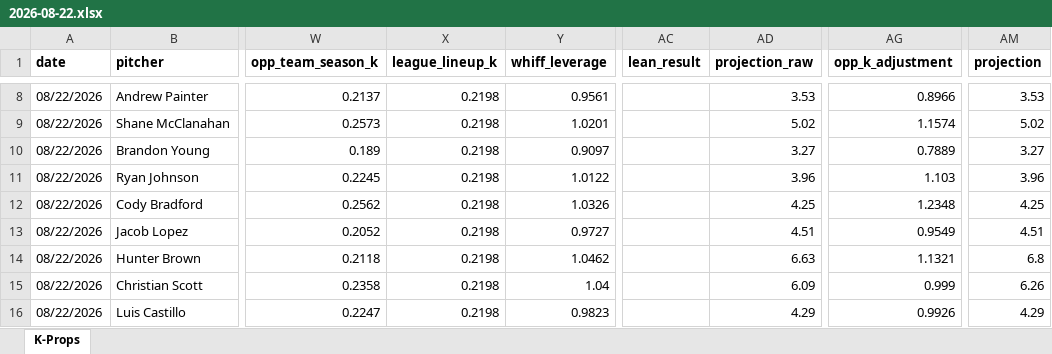
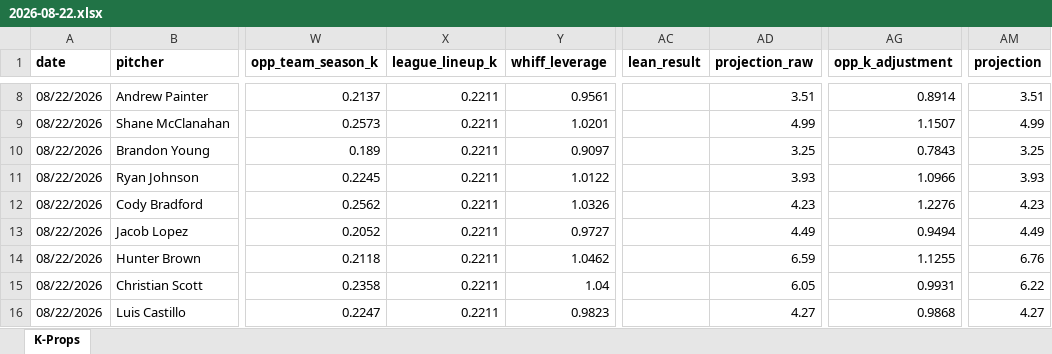
Before and after one commit to flychico/lydiaslab, an Excel workbook: data/k-props/2026-08-22.xlsx, sheet K-Props, drawn as a sheet; only a part is shown, gaps mark what is left out; values as stored, in another font and other column widths than the file's, no borders; the diff covers the shown part only; the diff names each change by its address in the sheet, - before the commit and + after, or states it on an @@ line.

```diff
--- a/data/k-props/2026-08-22.xlsx (sheet K-Props)
+++ b/data/k-props/2026-08-22.xlsx (sheet K-Props)
-X8:X16 (league_lineup_k): 0.2198
+X8:X16 (league_lineup_k): 0.2211
-AD8 (projection_raw): 3.53
+AD8 (projection_raw): 3.51
-AG8 (opp_k_adjustment): 0.8966
+AG8 (opp_k_adjustment): 0.8914
-AM8 (projection): 3.53
+AM8 (projection): 3.51
-AD9 (projection_raw): 5.02
+AD9 (projection_raw): 4.99
-AG9 (opp_k_adjustment): 1.1574
+AG9 (opp_k_adjustment): 1.1507
-AM9 (projection): 5.02
+AM9 (projection): 4.99
-AD10 (projection_raw): 3.27
+AD10 (projection_raw): 3.25
-AG10 (opp_k_adjustment): 0.7889
+AG10 (opp_k_adjustment): 0.7843
-AM10 (projection): 3.27
+AM10 (projection): 3.25
-AD11 (projection_raw): 3.96
+AD11 (projection_raw): 3.93
-AG11 (opp_k_adjustment): 1.103
+AG11 (opp_k_adjustment): 1.0966
-AM11 (projection): 3.96
+AM11 (projection): 3.93
-AD12 (projection_raw): 4.25
+AD12 (projection_raw): 4.23
-AG12 (opp_k_adjustment): 1.2348
+AG12 (opp_k_adjustment): 1.2276
-AM12 (projection): 4.25
+AM12 (projection): 4.23
-AD13 (projection_raw): 4.51
+AD13 (projection_raw): 4.49
-AG13 (opp_k_adjustment): 0.9549
+AG13 (opp_k_adjustment): 0.9494
-AM13 (projection): 4.51
+AM13 (projection): 4.49
-AD14 (projection_raw): 6.63
+AD14 (projection_raw): 6.59
-AG14 (opp_k_adjustment): 1.1321
+AG14 (opp_k_adjustment): 1.1255
-AM14 (projection): 6.8
+AM14 (projection): 6.76
-AD15 (projection_raw): 6.09
+AD15 (projection_raw): 6.05
-AG15 (opp_k_adjustment): 0.999
+AG15 (opp_k_adjustment): 0.9931
-AM15 (projection): 6.26
+AM15 (projection): 6.22
-AD16 (projection_raw): 4.29
+AD16 (projection_raw): 4.27
-AG16 (opp_k_adjustment): 0.9926
+AG16 (opp_k_adjustment): 0.9868
-AM16 (projection): 4.29
+AM16 (projection): 4.27
```
Also changed, not shown: 118 edited cells elsewhere in this sheet, 12 other files.
